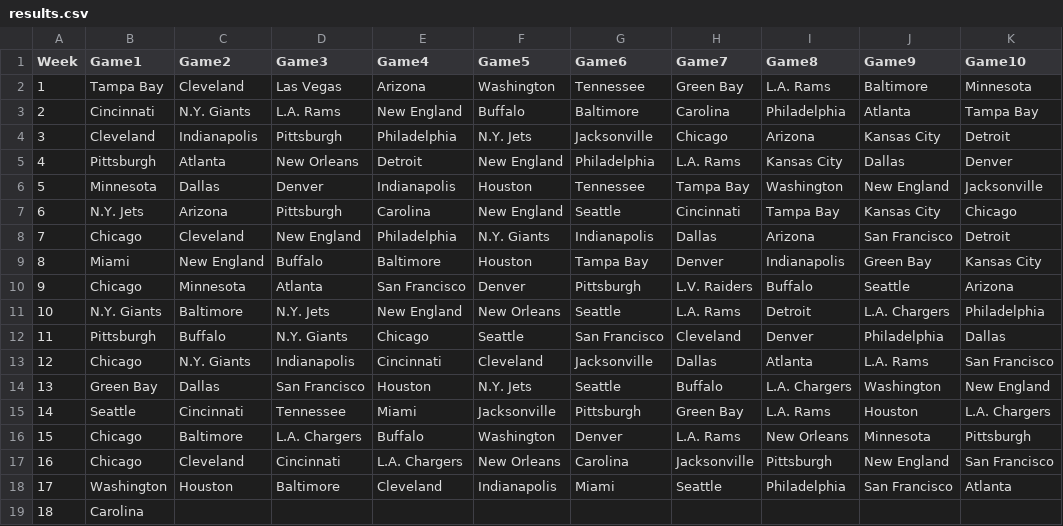
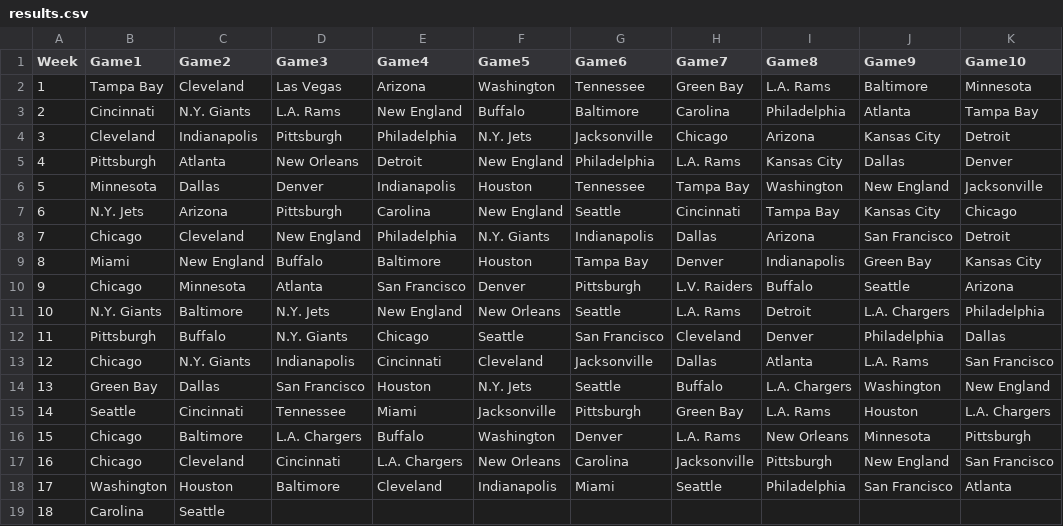
Before and after one commit to blakeweaver17-del/NFL-Pick-em, a CSV file: results.csv, drawn as a sheet.

Commit message:
Update results.csv to add Seattle to line 18

```diff
--- a/results.csv
+++ b/results.csv
@@ -18,2 +18,2 @@ Week,Game1,Game2,Game3,Game4,Game5,Game6,Game7,Game8,Game9,Game10
 17,Washington,Houston,Baltimore,Cleveland,Indianapolis,Miami,Seattle,Philadelphia,San Francisco,Atlanta
-18,Carolina
+18,Carolina,Seattle
```
